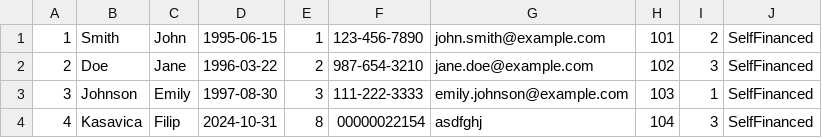
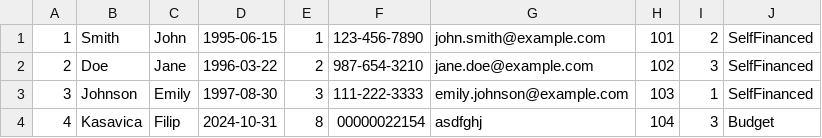
Before and after one commit to FKasavica/oisisi2024, a CSV file: SSluzba/Data/students.csv, drawn as a sheet.

Commit message:
fix/update_student
sve radi lepo, neki null exception je bacalo, tbh nisam siguran zasto, ali sad je 100% fixano i testirano

```diff
--- a/SSluzba/Data/students.csv
+++ b/SSluzba/Data/students.csv
@@ -3,2 +3,2 @@
 3,Johnson,Emily,1997-08-30,3,111-222-3333,emily.johnson@example.com,103,1,SelfFinanced
-4,Kasavica,Filip,2024-10-31,8,00000022154,asdfghj,104,3,SelfFinanced
+4,Kasavica,Filip,2024-10-31,8,00000022154,asdfghj,104,3,Budget
```
Also changed, not shown: SSluzba/Data/indexes.csv, 3 other files.
